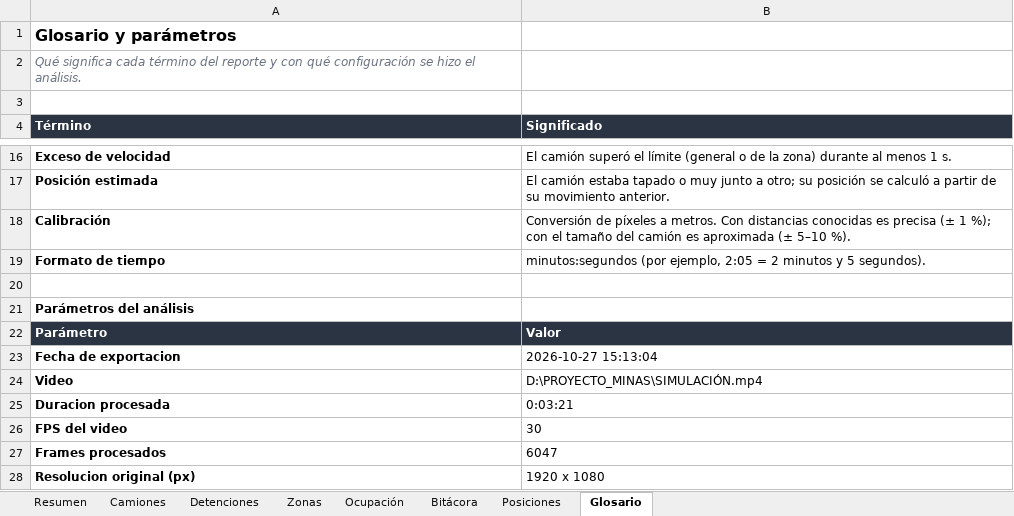
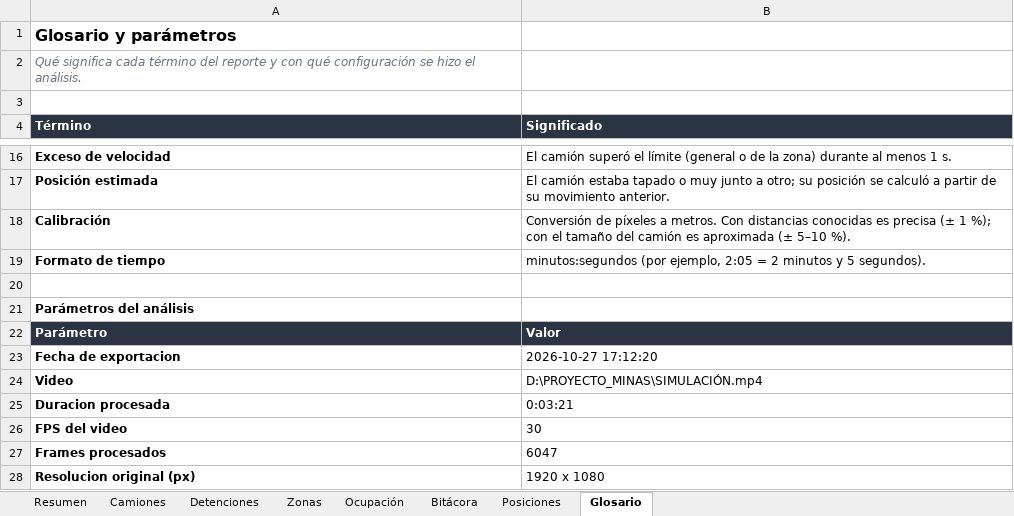
Before and after one commit to aldairtoledo/camiones-mineros, an Excel workbook: datos/simulacion/reporte.xlsx, sheet Glosario, drawn as a sheet; only a part is shown, gaps mark what is left out; values as stored, in another font and other column widths than the file's, no borders; the diff names each change by its address in the sheet, - before the commit and + after, or states it on an @@ line.

```diff
--- a/datos/simulacion/reporte.xlsx (sheet Glosario)
+++ b/datos/simulacion/reporte.xlsx (sheet Glosario)
-B23 (Significado): 2026-10-27 15:13:04
+B23 (Significado): 2026-10-27 17:12:20
```
Also changed, not shown: sheet Resumen, 20 other files.
